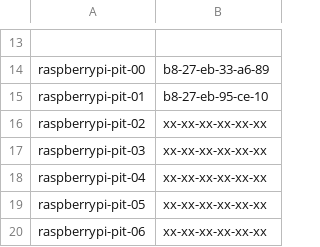
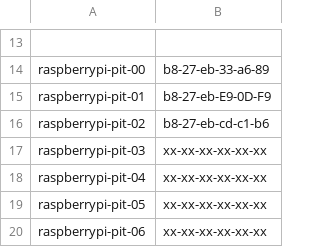
Before and after one commit to Azure/IoT-Pi-Day, a CSV file: Setting up the Raspberry Pi/MSFT Networking/piMaclist.csv, drawn as a sheet; only a part is shown, gaps mark what is left out; the diff names each change by its address in the sheet, - before the commit and + after, or states it on an @@ line.

Commit message:
Update piMaclist.csv

```diff
--- a/Setting up the Raspberry Pi/MSFT Networking/piMaclist.csv
+++ b/Setting up the Raspberry Pi/MSFT Networking/piMaclist.csv
-B15: b8-27-eb-95-ce-10
+B15: b8-27-eb-E9-0D-F9
-B16: xx-xx-xx-xx-xx-xx
+B16: b8-27-eb-cd-c1-b6
```
